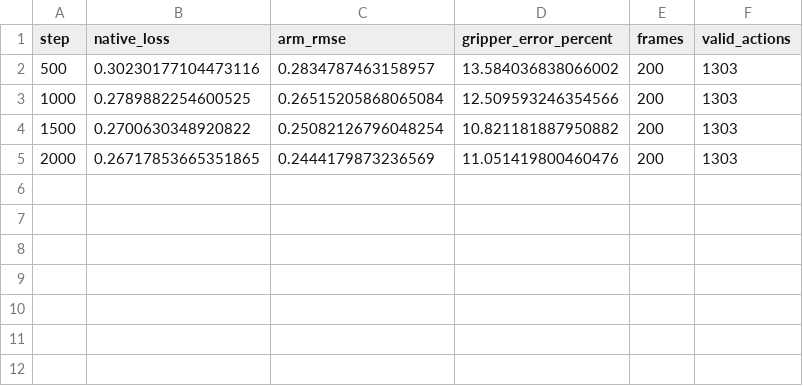
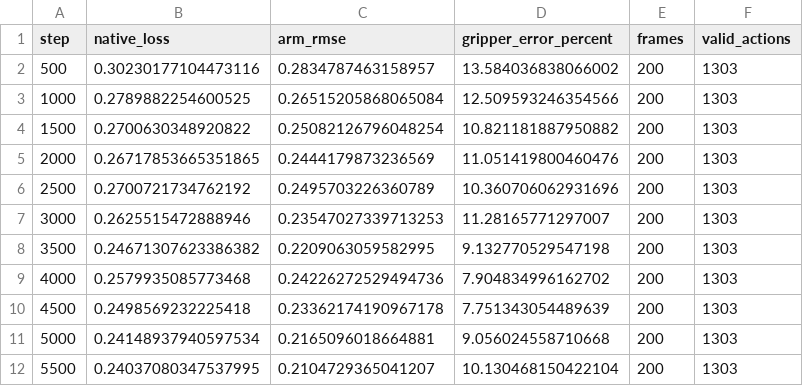
Before and after one commit to seofernando25/csi5341-vla-jepa, a CSV file: studies/recovery/diagnostics/recovery_curve.csv, drawn as a sheet; the diff names each change by its address in the sheet, - before the commit and + after, or states it on an @@ line.

Commit message:
Record five-thousand-step recovery failure and bounded diagnostics

```diff
--- a/studies/recovery/diagnostics/recovery_curve.csv
+++ b/studies/recovery/diagnostics/recovery_curve.csv
+row 6: 2500 | 0.2700721734762192 | 0.2495703226360789 | 10.360706062931696 | 200 | 1303
+row 7: 3000 | 0.2625515472888946 | 0.23547027339713253 | 11.28165771297007 | 200 | 1303
+row 8: 3500 | 0.24671307623386382 | 0.2209063059582995 | 9.132770529547198 | 200 | 1303
+row 9: 4000 | 0.2579935085773468 | 0.24226272529494736 | 7.904834996162702 | 200 | 1303
+row 10: 4500 | 0.2498569232225418 | 0.23362174190967178 | 7.751343054489639 | 200 | 1303
+row 11: 5000 | 0.24148937940597534 | 0.2165096018664881 | 9.056024558710668 | 200 | 1303
+row 12: 5500 | 0.24037080347537995 | 0.2104729365041207 | 10.130468150422104 | 200 | 1303
```
Also changed, not shown: 32 other files.
